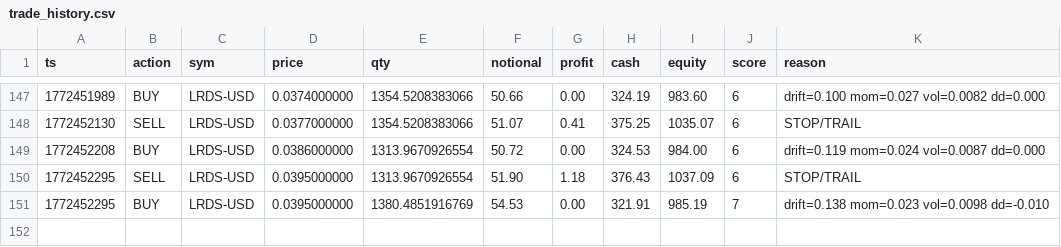
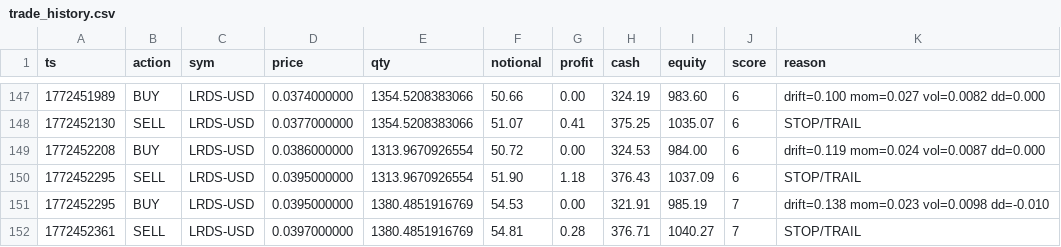
Before and after one commit to joshuadobbs056-ctrl/coin-sniper-data, a CSV file: trade_history.csv, drawn as a sheet; only a part is shown, gaps mark what is left out; the diff names each change by its address in the sheet, - before the commit and + after, or states it on an @@ line.

Commit message:
update trade_history.csv

```diff
--- a/trade_history.csv
+++ b/trade_history.csv
+row 152: 1772452361 | SELL | LRDS-USD | 0.0397000000 | 1380.4851916769 | 54.81 | 0.28 | 376.71 | 1040.27 | 7 | STOP/TRAIL
```
